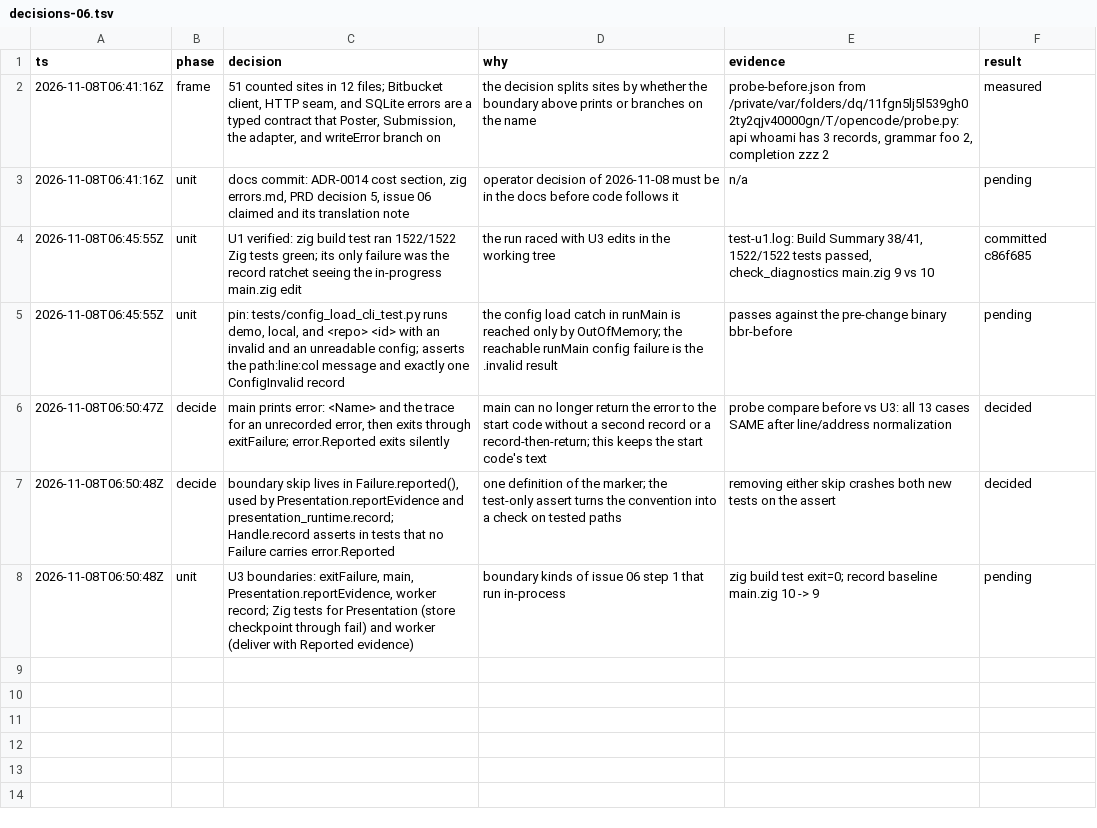
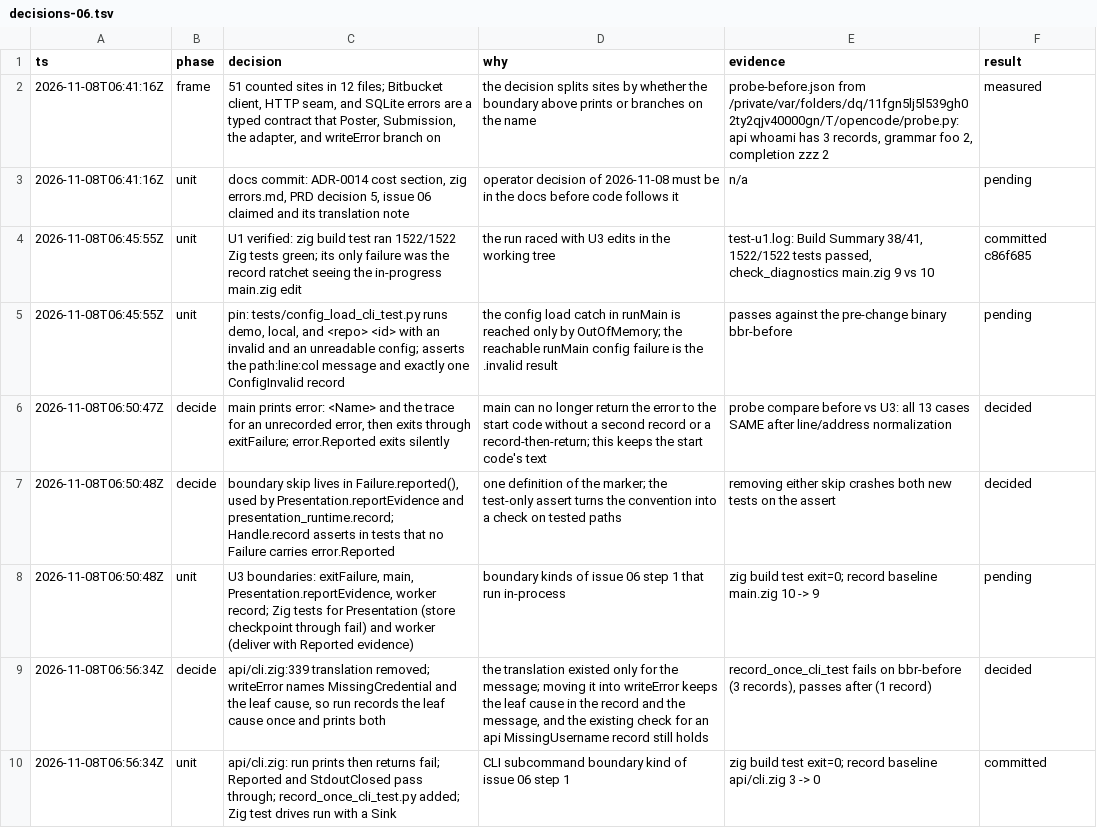
Before and after one commit to stefanvonderkrone/bbr, a TSV file: .scratch/error-handling-discipline/decisions-06.tsv, drawn as a sheet; the diff names each change by its address in the sheet, - before the commit and + after, or states it on an @@ line.

Commit message:
api: show and record each api failure once
bbr api whoami without credentials wrote three records of one
failure: the credential read in runArgs, the run boundary, and main.
The user also saw the name twice, once from writeError and once as
"error: MissingCredential" from the Zig start code.

run is the boundary of bbr api. It prints the message through
printError and then returns diagnostic.fail, so the failure has one
record and main exits with status 1 and prints nothing more.
error.Reported and StdoutClosed pass through run unchanged.

runArgs no longer translates MissingUsername, MissingToken, and
MissingWorkspace to MissingCredential. The translation existed only
for the message, so writeError now prints "MissingCredential (<leaf
cause>)" and the login hint. Per the 2026-11-08 decision, the message
names the translated meaning and the leaf cause, and the record keeps
the leaf cause.

tests/record_once_cli_test.py runs the real bbr with logging on and
asserts the message and exactly one record per failure. It fails on
the binary before this change (three records for api whoami). A Zig
test drives run with a Sink and reads one record. The run tests now
expect error.Reported, and the credential message tests name the
leaf cause.

Record baseline: api/cli.zig 3 -> 0 (47 sites). Catch baseline
unchanged.

```diff
--- a/.scratch/error-handling-discipline/decisions-06.tsv
+++ b/.scratch/error-handling-discipline/decisions-06.tsv
+row 9: 2026-11-08T06:56:34Z | decide | api/cli.zig:339 translation removed; writeError names MissingCredential and the leaf cause, so run records the leaf cause once and prints both | the translation existed only for the message; moving it into writeError keeps the leaf cause in the record and the message, and the existing check for an api MissingUsername record still holds | record_once_cli_test fails on bbr-before (3 records), passes after (1 record) | decided
+row 10: 2026-11-08T06:56:34Z | unit | api/cli.zig: run prints then returns fail; Reported and StdoutClosed pass through; record_once_cli_test.py added; Zig test drives run with a Sink | CLI subcommand boundary kind of issue 06 step 1 | zig build test exit=0; record baseline api/cli.zig 3 -> 0 | committed
```
Also changed, not shown: 4 other files.
